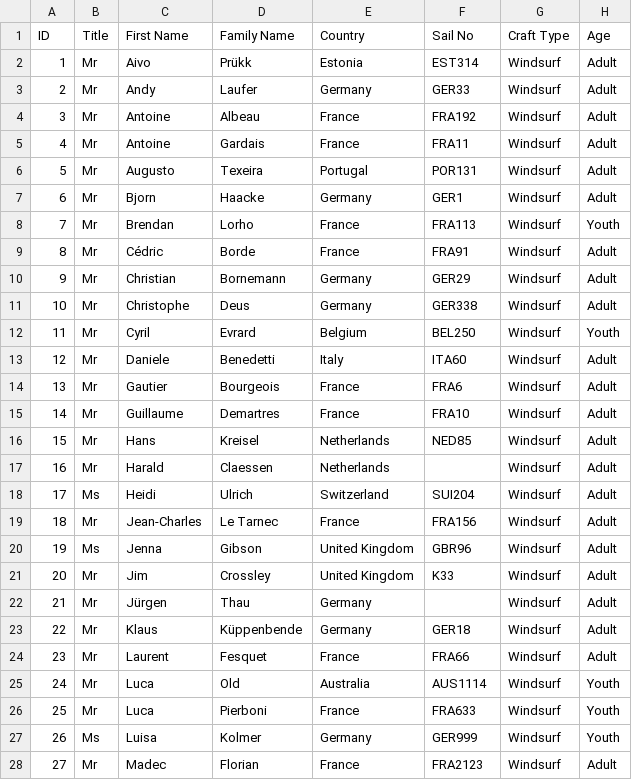
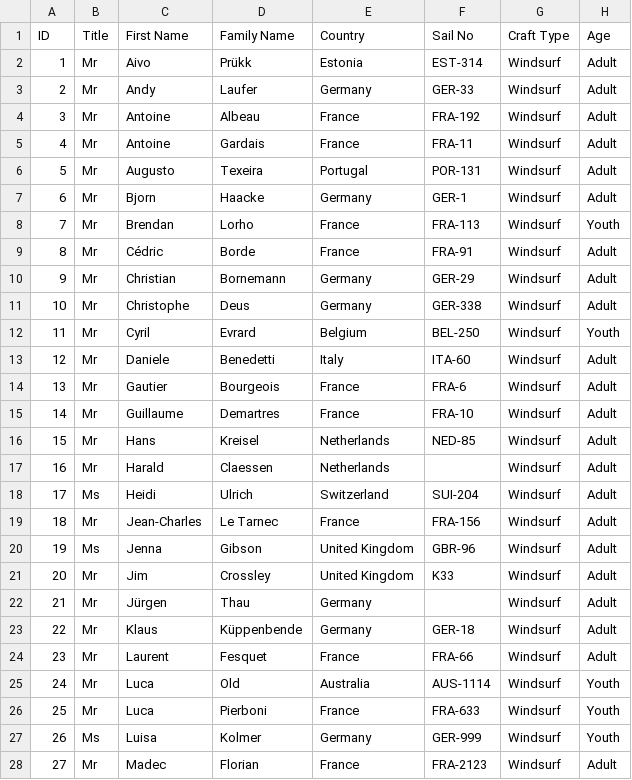
Before and after one commit to Logiqx/wst-results, a CSV file: events/2024/config/entrants.csv, drawn as a sheet; only a part is shown; the diff covers the shown part only.

Commit message:
Add hyphens to sail numbers

```diff
--- a/events/2024/config/entrants.csv
+++ b/events/2024/config/entrants.csv
@@ -1,28 +1,28 @@
 ID,Title,First Name,Family Name,Country,Sail No,Craft Type,Age
-1,Mr,Aivo,Prükk,Estonia,EST314,Windsurf,Adult
-2,Mr,Andy,Laufer,Germany,GER33,Windsurf,Adult
-3,Mr,Antoine,Albeau,France,FRA192,Windsurf,Adult
-4,Mr,Antoine,Gardais,France,FRA11,Windsurf,Adult
-5,Mr,Augusto,Texeira,Portugal,POR131,Windsurf,Adult
-6,Mr,Bjorn,Haacke,Germany,GER1,Windsurf,Adult
-7,Mr,Brendan,Lorho,France,FRA113,Windsurf,Youth
-8,Mr,Cédric,Borde,France,FRA91,Windsurf,Adult
-9,Mr,Christian,Bornemann,Germany,GER29,Windsurf,Adult
-10,Mr,Christophe,Deus,Germany,GER338,Windsurf,Adult
-11,Mr,Cyril,Evrard,Belgium,BEL250,Windsurf,Youth
-12,Mr,Daniele,Benedetti,Italy,ITA60,Windsurf,Adult
-13,Mr,Gautier,Bourgeois,France,FRA6,Windsurf,Adult
-14,Mr,Guillaume,Demartres,France,FRA10,Windsurf,Adult
-15,Mr,Hans,Kreisel,Netherlands,NED85,Windsurf,Adult
+1,Mr,Aivo,Prükk,Estonia,EST-314,Windsurf,Adult
+2,Mr,Andy,Laufer,Germany,GER-33,Windsurf,Adult
+3,Mr,Antoine,Albeau,France,FRA-192,Windsurf,Adult
+4,Mr,Antoine,Gardais,France,FRA-11,Windsurf,Adult
+5,Mr,Augusto,Texeira,Portugal,POR-131,Windsurf,Adult
+6,Mr,Bjorn,Haacke,Germany,GER-1,Windsurf,Adult
+7,Mr,Brendan,Lorho,France,FRA-113,Windsurf,Youth
+8,Mr,Cédric,Borde,France,FRA-91,Windsurf,Adult
+9,Mr,Christian,Bornemann,Germany,GER-29,Windsurf,Adult
+10,Mr,Christophe,Deus,Germany,GER-338,Windsurf,Adult
+11,Mr,Cyril,Evrard,Belgium,BEL-250,Windsurf,Youth
+12,Mr,Daniele,Benedetti,Italy,ITA-60,Windsurf,Adult
+13,Mr,Gautier,Bourgeois,France,FRA-6,Windsurf,Adult
+14,Mr,Guillaume,Demartres,France,FRA-10,Windsurf,Adult
+15,Mr,Hans,Kreisel,Netherlands,NED-85,Windsurf,Adult
 16,Mr,Harald,Claessen,Netherlands,,Windsurf,Adult
-17,Ms,Heidi,Ulrich,Switzerland,SUI204,Windsurf,Adult
-18,Mr,Jean-Charles,Le Tarnec,France,FRA156,Windsurf,Adult
-19,Ms,Jenna,Gibson,United Kingdom,GBR96,Windsurf,Adult
+17,Ms,Heidi,Ulrich,Switzerland,SUI-204,Windsurf,Adult
+18,Mr,Jean-Charles,Le Tarnec,France,FRA-156,Windsurf,Adult
+19,Ms,Jenna,Gibson,United Kingdom,GBR-96,Windsurf,Adult
 20,Mr,Jim,Crossley,United Kingdom,K33,Windsurf,Adult
 21,Mr,Jürgen,Thau,Germany,,Windsurf,Adult
-22,Mr,Klaus,Küppenbende,Germany,GER18,Windsurf,Adult
-23,Mr,Laurent,Fesquet,France,FRA66,Windsurf,Adult
-24,Mr,Luca,Old,Australia,AUS1114,Windsurf,Youth
-25,Mr,Luca,Pierboni,France,FRA633,Windsurf,Youth
-26,Ms,Luisa,Kolmer,Germany,GER999,Windsurf,Youth
-27,Mr,Madec,Florian,France,FRA2123,Windsurf,Adult
+22,Mr,Klaus,Küppenbende,Germany,GER-18,Windsurf,Adult
+23,Mr,Laurent,Fesquet,France,FRA-66,Windsurf,Adult
+24,Mr,Luca,Old,Australia,AUS-1114,Windsurf,Youth
+25,Mr,Luca,Pierboni,France,FRA-633,Windsurf,Youth
+26,Ms,Luisa,Kolmer,Germany,GER-999,Windsurf,Youth
+27,Mr,Madec,Florian,France,FRA-2123,Windsurf,Adult
```
Also changed, not shown: 19 edited cells elsewhere in this file, 1 other file.
